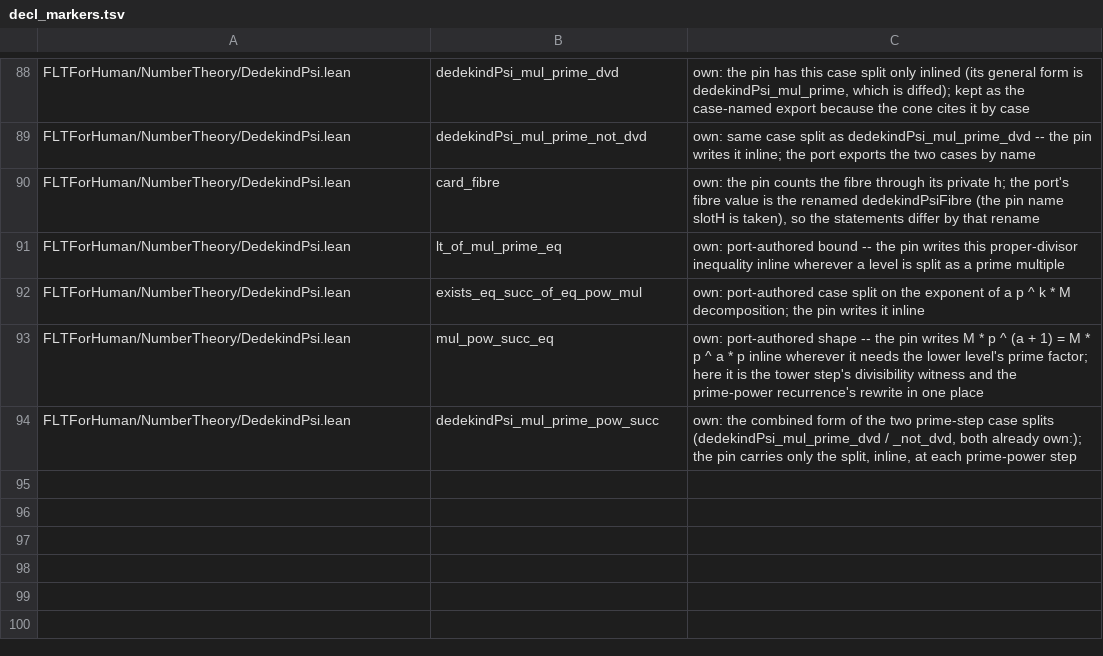
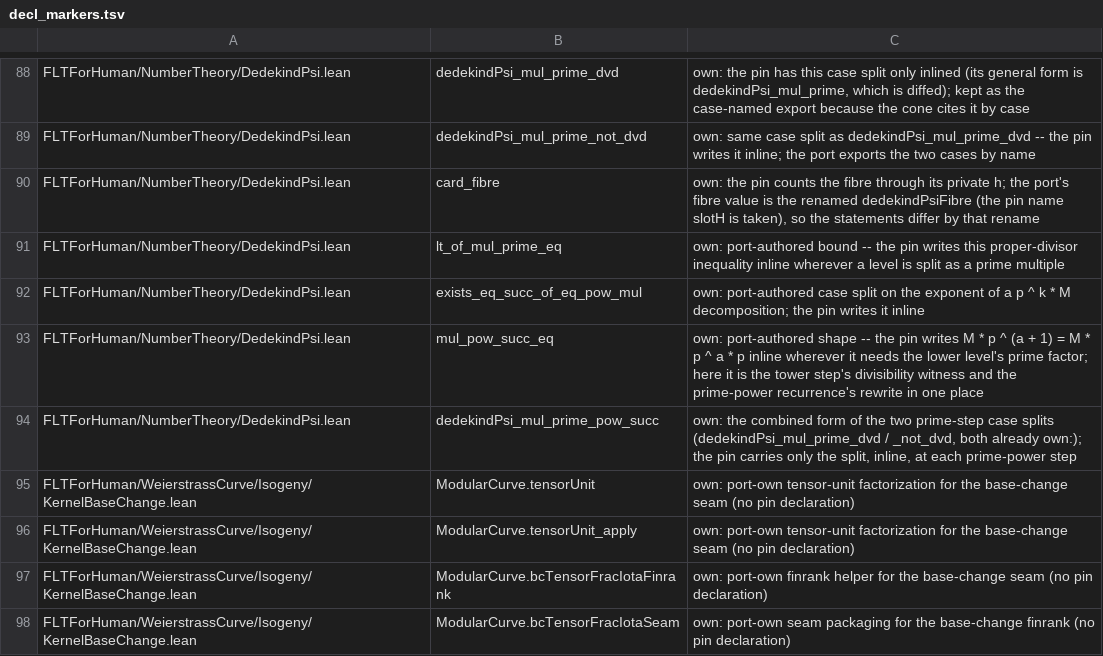
Before and after one commit to htzh/flt_for_human, a TSV file: lean/spec/decl_markers.tsv, drawn as a sheet; only a part is shown, gaps mark what is left out.

```diff
--- a/lean/spec/decl_markers.tsv
+++ b/lean/spec/decl_markers.tsv
@@ -94 +94,5 @@ FLTForHuman/NumberTheory/DedekindPsi.lean	mul_pow_succ_eq	own: port-authored sha
 FLTForHuman/NumberTheory/DedekindPsi.lean	dedekindPsi_mul_prime_pow_succ	own: the combined form of the two prime-step case splits (dedekindPsi_mul_prime_dvd / _not_dvd, both already own:); the pin carries only the split, inline, at each prime-power step
+FLTForHuman/WeierstrassCurve/Isogeny/KernelBaseChange.lean	ModularCurve.tensorUnit	own: port-own tensor-unit factorization for the base-change seam (no pin declaration)
+FLTForHuman/WeierstrassCurve/Isogeny/KernelBaseChange.lean	ModularCurve.tensorUnit_apply	own: port-own tensor-unit factorization for the base-change seam (no pin declaration)
+FLTForHuman/WeierstrassCurve/Isogeny/KernelBaseChange.lean	ModularCurve.bcTensorFracIotaFinrank	own: port-own finrank helper for the base-change seam (no pin declaration)
+FLTForHuman/WeierstrassCurve/Isogeny/KernelBaseChange.lean	ModularCurve.bcTensorFracIotaSeam	own: port-own seam packaging for the base-change finrank (no pin declaration)
```
Also changed, not shown: 21 other files.
